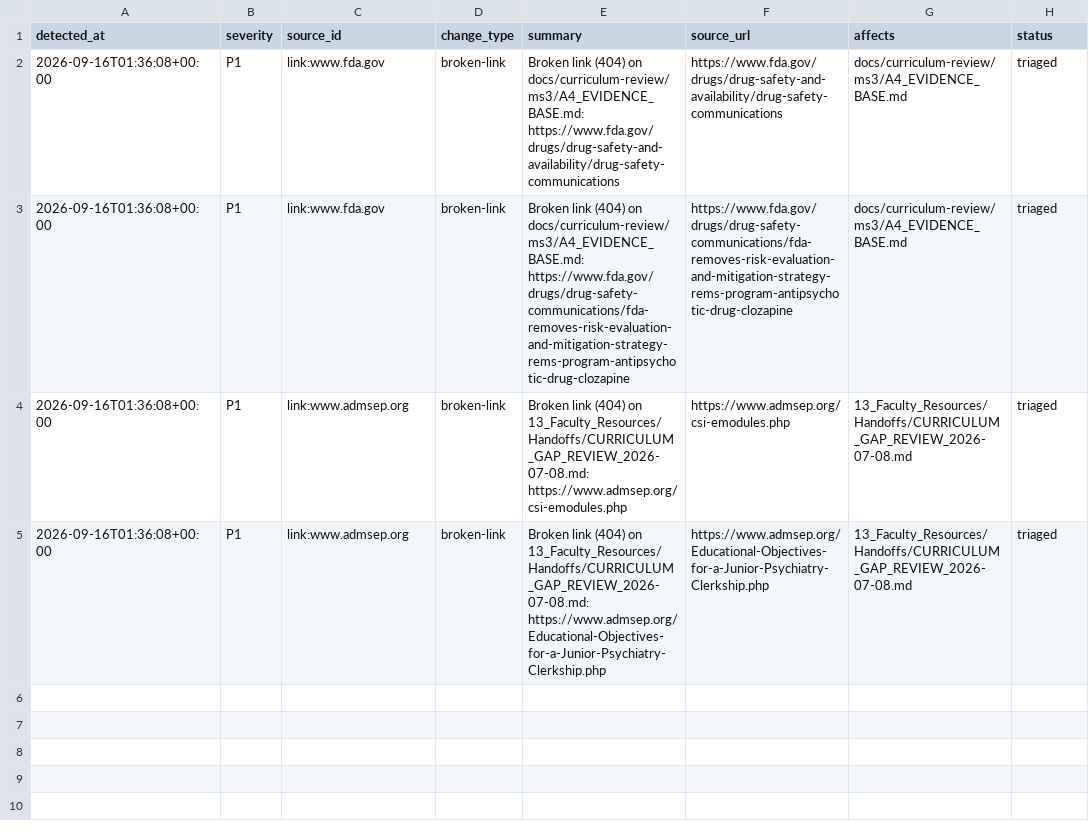
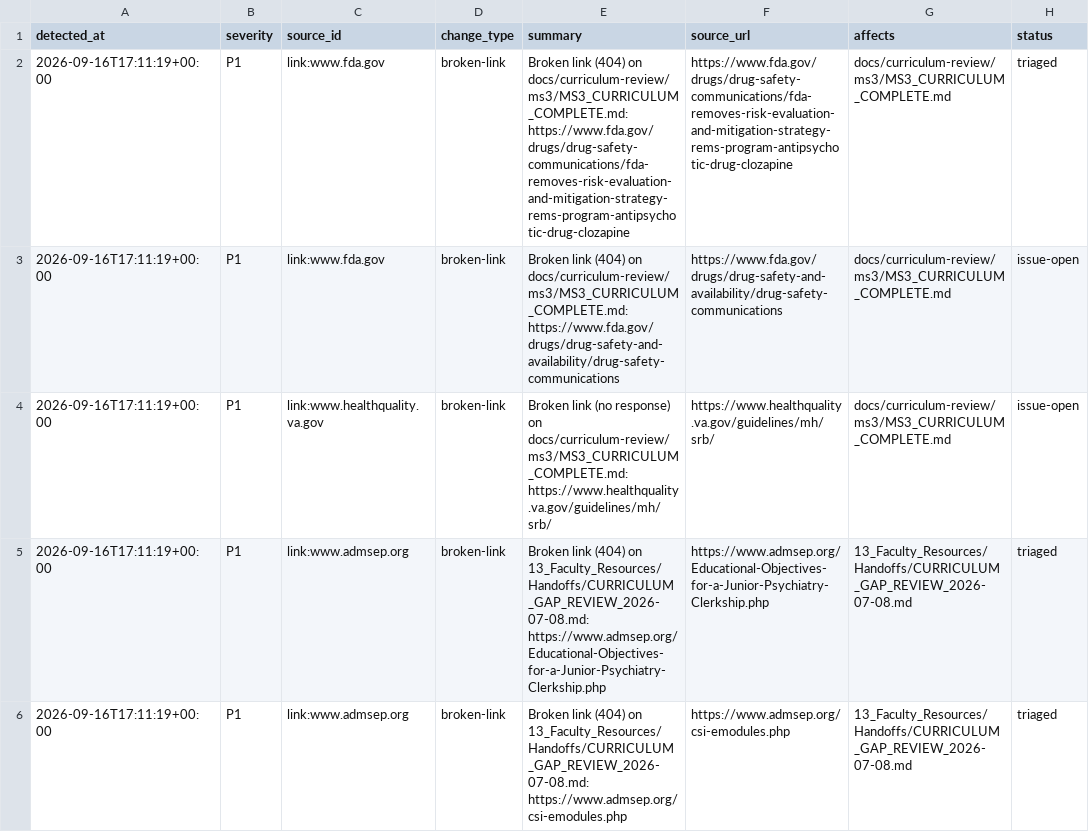
Before and after one commit to jmoss333/psychiatry-clerkship, a CSV file: 13_Faculty_Resources/_automation/surveillance/history/link_audit_2026-09-16.csv, drawn as a sheet.

Commit message:
surveillance: refresh maintenance inbox

```diff
--- a/13_Faculty_Resources/_automation/surveillance/history/link_audit_2026-09-16.csv
+++ b/13_Faculty_Resources/_automation/surveillance/history/link_audit_2026-09-16.csv
@@ -1,5 +1,6 @@
 detected_at,severity,source_id,change_type,summary,source_url,affects,status
-2026-09-16T01:36:08+00:00,P1,link:www.fda.gov,broken-link,Broken link (404) on docs/curriculum-review/ms3/A4_EVIDENCE_BASE.md: https://www.fda.gov/drugs/drug-safety-and-availability/drug-safety-communications,https://www.fda.gov/drugs/drug-safety-and-availability/drug-safety-communications,docs/curriculum-review/ms3/A4_EVIDENCE_BASE.md,triaged
-2026-09-16T01:36:08+00:00,P1,link:www.fda.gov,broken-link,Broken link (404) on docs/curriculum-review/ms3/A4_EVIDENCE_BASE.md: https://www.fda.gov/drugs/drug-safety-communications/fda-removes-risk-evaluation-and-mitigation-strategy-rems-program-antipsychotic-drug-clozapine,https://www.fda.gov/drugs/drug-safety-communications/fda-removes-risk-evaluation-and-mitigation-strategy-rems-program-antipsychotic-drug-clozapine,docs/curriculum-review/ms3/A4_EVIDENCE_BASE.md,triaged
-2026-09-16T01:36:08+00:00,P1,link:www.admsep.org,broken-link,Broken link (404) on 13_Faculty_Resources/Handoffs/CURRICULUM_GAP_REVIEW_2026-07-08.md: https://www.admsep.org/csi-emodules.php,https://www.admsep.org/csi-emodules.php,13_Faculty_Resources/Handoffs/CURRICULUM_GAP_REVIEW_2026-07-08.md,triaged
-2026-09-16T01:36:08+00:00,P1,link:www.admsep.org,broken-link,Broken link (404) on 13_Faculty_Resources/Handoffs/CURRICULUM_GAP_REVIEW_2026-07-08.md: https://www.admsep.org/Educational-Objectives-for-a-Junior-Psychiatry-Clerkship.php,https://www.admsep.org/Educational-Objectives-for-a-Junior-Psychiatry-Clerkship.php,13_Faculty_Resources/Handoffs/CURRICULUM_GAP_REVIEW_2026-07-08.md,triaged
+2026-09-16T17:11:19+00:00,P1,link:www.fda.gov,broken-link,Broken link (404) on docs/curriculum-review/ms3/MS3_CURRICULUM_COMPLETE.md: https://www.fda.gov/drugs/drug-safety-communications/fda-removes-risk-evaluation-and-mitigation-strategy-rems-program-antipsychotic-drug-clozapine,https://www.fda.gov/drugs/drug-safety-communications/fda-removes-risk-evaluation-and-mitigation-strategy-rems-program-antipsychotic-drug-clozapine,docs/curriculum-review/ms3/MS3_CURRICULUM_COMPLETE.md,triaged
+2026-09-16T17:11:19+00:00,P1,link:www.fda.gov,broken-link,Broken link (404) on docs/curriculum-review/ms3/MS3_CURRICULUM_COMPLETE.md: https://www.fda.gov/drugs/drug-safety-and-availability/drug-safety-communications,https://www.fda.gov/drugs/drug-safety-and-availability/drug-safety-communications,docs/curriculum-review/ms3/MS3_CURRICULUM_COMPLETE.md,issue-open
+2026-09-16T17:11:19+00:00,P1,link:www.healthquality.va.gov,broken-link,Broken link (no response) on docs/curriculum-review/ms3/MS3_CURRICULUM_COMPLETE.md: https://www.healthquality.va.gov/guidelines/mh/srb/,https://www.healthquality.va.gov/guidelines/mh/srb/,docs/curriculum-review/ms3/MS3_CURRICULUM_COMPLETE.md,issue-open
+2026-09-16T17:11:19+00:00,P1,link:www.admsep.org,broken-link,Broken link (404) on 13_Faculty_Resources/Handoffs/CURRICULUM_GAP_REVIEW_2026-07-08.md: https://www.admsep.org/Educational-Objectives-for-a-Junior-Psychiatry-Clerkship.php,https://www.admsep.org/Educational-Objectives-for-a-Junior-Psychiatry-Clerkship.php,13_Faculty_Resources/Handoffs/CURRICULUM_GAP_REVIEW_2026-07-08.md,triaged
+2026-09-16T17:11:19+00:00,P1,link:www.admsep.org,broken-link,Broken link (404) on 13_Faculty_Resources/Handoffs/CURRICULUM_GAP_REVIEW_2026-07-08.md: https://www.admsep.org/csi-emodules.php,https://www.admsep.org/csi-emodules.php,13_Faculty_Resources/Handoffs/CURRICULUM_GAP_REVIEW_2026-07-08.md,triaged
```
Also changed, not shown: 4 other files.
